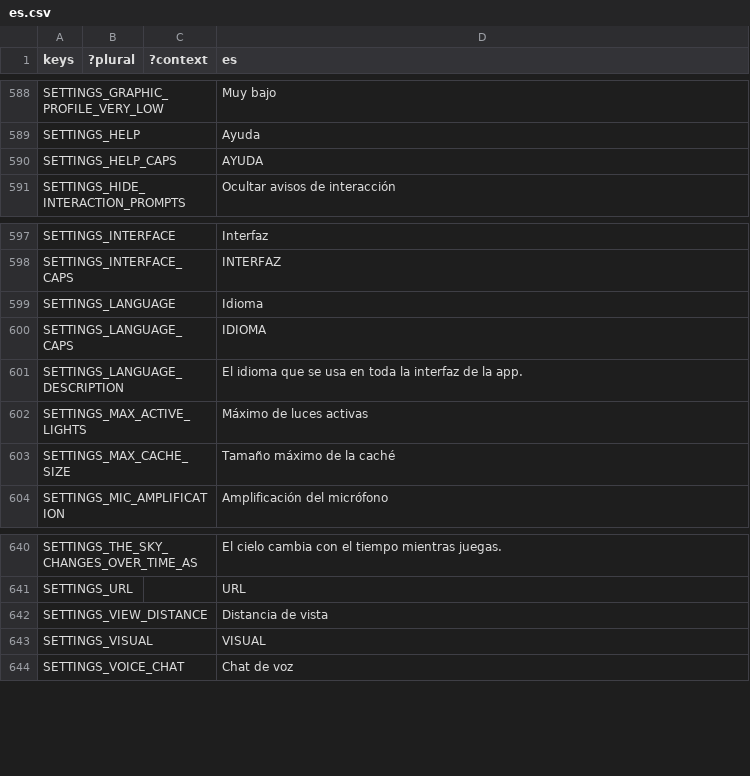
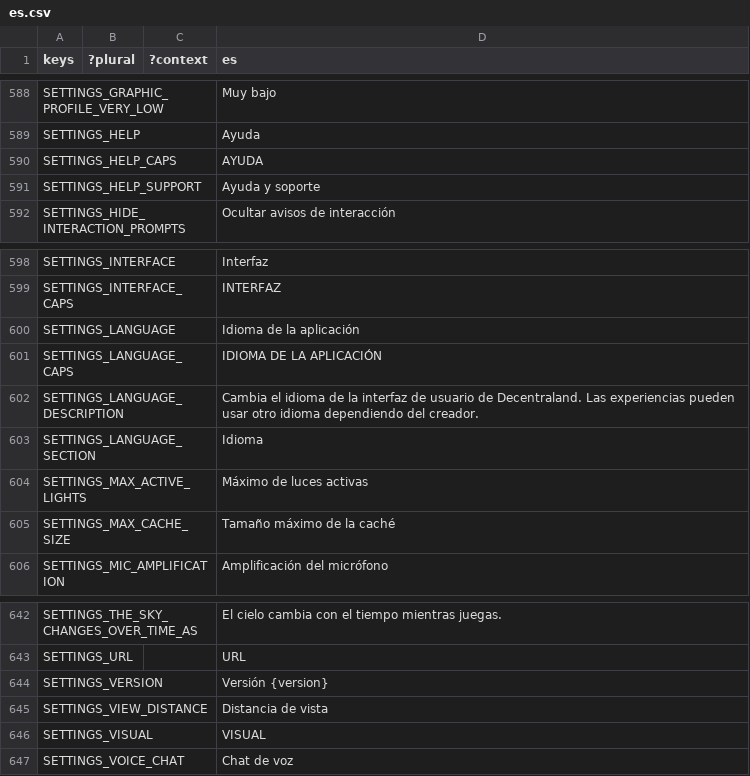
Before and after one commit to decentraland/godot-explorer, a CSV file: godot/locale/es.csv, drawn as a sheet; only a part is shown, gaps mark what is left out; addresses are those after the commit; the diff names each change by its address in the sheet, - before the commit and + after, or states it on an @@ line.

Commit message:
feat(settings): full-screen menu screen with responsive list+detail nav

```diff
--- a/godot/locale/es.csv
+++ b/godot/locale/es.csv
+row 591: SETTINGS_HELP_SUPPORT |  |  | Ayuda y soporte
-D600 (es): Idioma
+D600 (es): Idioma de la aplicación
-D601 (es): IDIOMA
+D601 (es): IDIOMA DE LA APLICACIÓN
-D602 (es): El idioma que se usa en toda la interfaz de la app.
+D602 (es): Cambia el idioma de la interfaz de usuario de Decentraland. Las experiencias pueden usar otro idioma dependiendo del creador.
+row 603: SETTINGS_LANGUAGE_SECTION |  |  | Idioma
+row 644: SETTINGS_VERSION |  |  | Versión {version}
```
Also changed, not shown: godot/locale/en.csv, godot/locale/pt_BR.csv, 15 other files.
